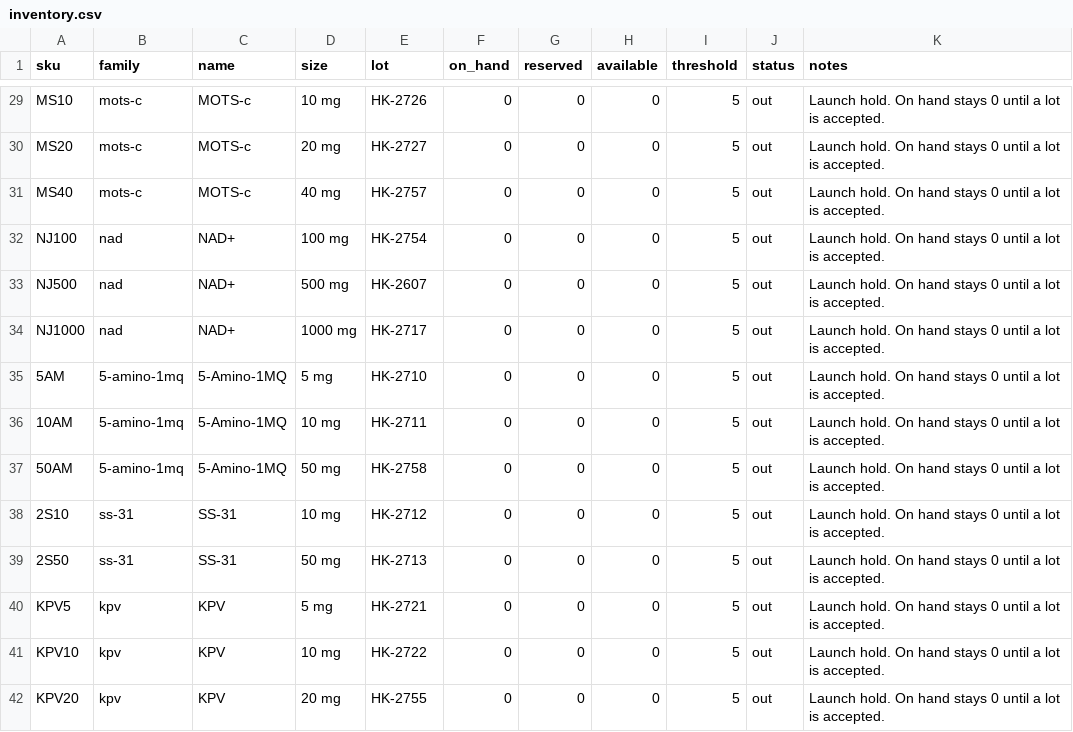
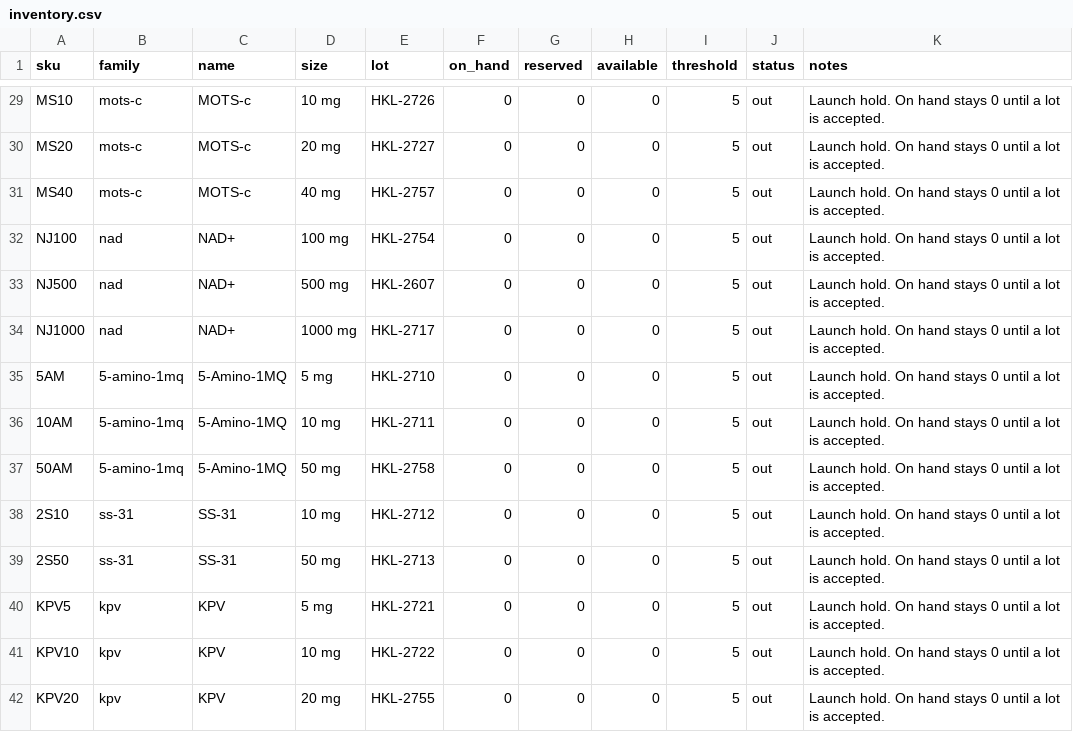
Before and after one commit to mastaryan/Helix-King-Labs, a CSV file: data/inventory.csv, drawn as a sheet; only a part is shown, gaps mark what is left out; the diff covers the shown part only; the diff names each change by its address in the sheet, - before the commit and + after, or states it on an @@ line.

```diff
--- a/data/inventory.csv
+++ b/data/inventory.csv
-E29 (lot): HK-2726
+E29 (lot): HKL-2726
-E30 (lot): HK-2727
+E30 (lot): HKL-2727
-E31 (lot): HK-2757
+E31 (lot): HKL-2757
-E32 (lot): HK-2754
+E32 (lot): HKL-2754
-E33 (lot): HK-2607
+E33 (lot): HKL-2607
-E34 (lot): HK-2717
+E34 (lot): HKL-2717
-E35 (lot): HK-2710
+E35 (lot): HKL-2710
-E36 (lot): HK-2711
+E36 (lot): HKL-2711
-E37 (lot): HK-2758
+E37 (lot): HKL-2758
-E38 (lot): HK-2712
+E38 (lot): HKL-2712
-E39 (lot): HK-2713
+E39 (lot): HKL-2713
-E40 (lot): HK-2721
+E40 (lot): HKL-2721
-E41 (lot): HK-2722
+E41 (lot): HKL-2722
-E42 (lot): HK-2755
+E42 (lot): HKL-2755
```
Also changed, not shown: 56 edited cells elsewhere in this file, data/catalog-pricing.csv, 3 other files.
